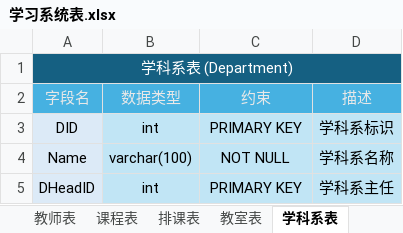
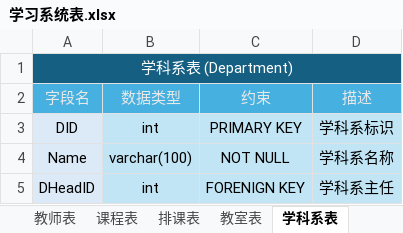
Before and after one commit to sisanwu12/EduSys, an Excel workbook: 文档资料/学习系统表.xlsx, sheet 学科系表, drawn as a sheet; values as stored, in another font and other column widths than the file's, no borders; the diff names each change by its address in the sheet, - before the commit and + after, or states it on an @@ line.

```diff
--- a/文档资料/学习系统表.xlsx (sheet 学科系表)
+++ b/文档资料/学习系统表.xlsx (sheet 学科系表)
-C5 (约束): PRIMARY KEY
+C5 (约束): FORENIGN KEY
```
Also changed, not shown: sheet 教室表, sheet 排课表, sheet 课程表, sheet 用户表, sheet 选课表, other sheet tabs, 6 other files.
